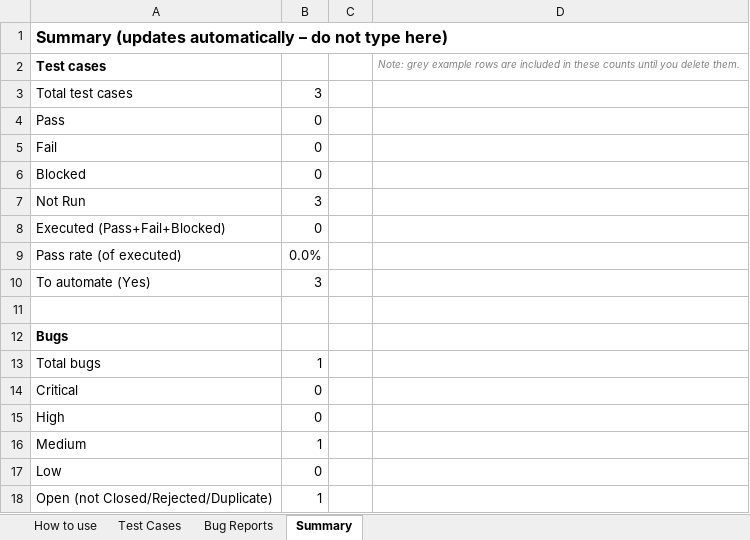
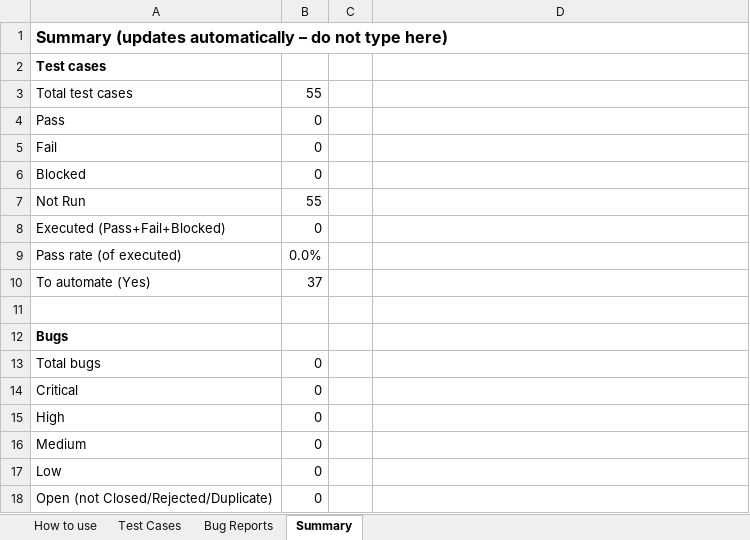
Before and after one commit to Eng-Mahmoud-Sameeh/toolshop-qa-testing-project, an Excel workbook: toolshop-test-cases-and-bugs.xlsx, sheet Summary, drawn as a sheet; values as stored, in another font and other column widths than the file's, no borders; the diff names each change by its address in the sheet, - before the commit and + after, or states it on an @@ line.

```diff
--- a/toolshop-test-cases-and-bugs.xlsx (sheet Summary)
+++ b/toolshop-test-cases-and-bugs.xlsx (sheet Summary)
-D2: Note: grey example rows are included in these counts until you delete them.
+D2: (empty)
-B3: 3
+B3: 55
-B7: 3
+B7: 55
-B10: 3
+B10: 37
-B13: 1
+B13: 0
-B16: 1
+B16: 0
-B18: 1
+B18: 0
```
Also changed, not shown: sheet Test Cases, sheet Bug Reports, sheet How to use.
